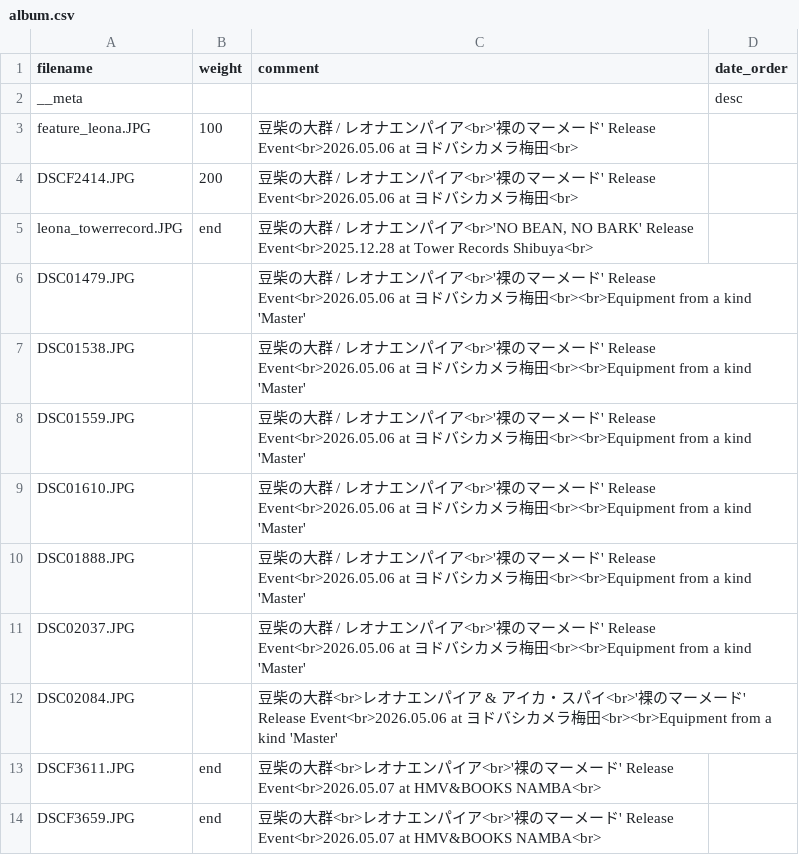
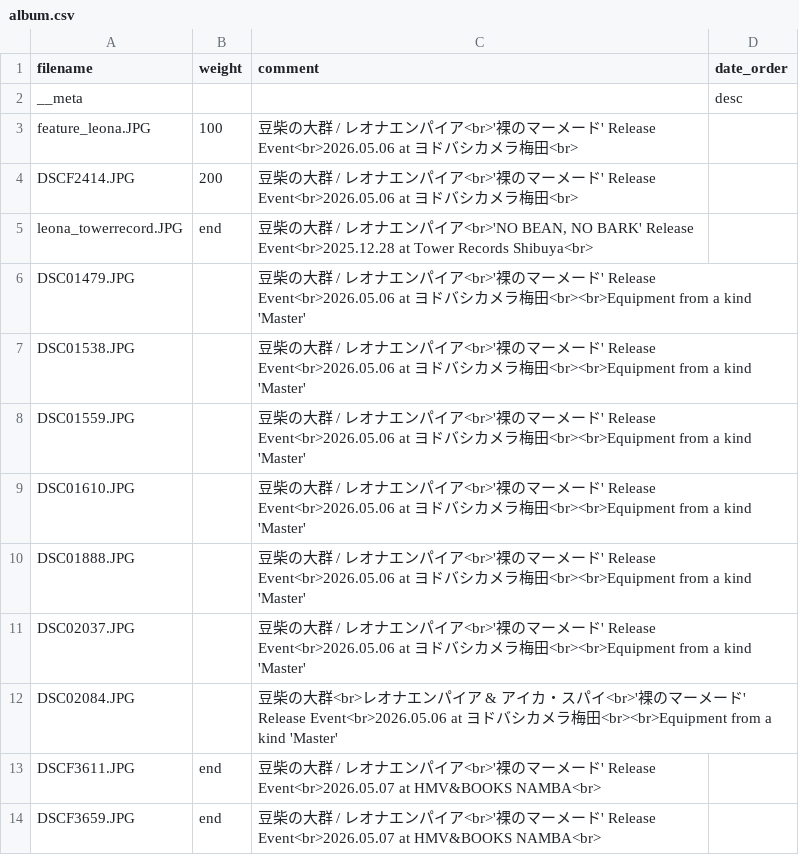
Before and after one commit to Yu-617/photo_portfolio, a CSV file: content/gallery/豆柴の大群/album.csv, drawn as a sheet.

```diff
--- a/content/gallery/豆柴の大群/album.csv
+++ b/content/gallery/豆柴の大群/album.csv
@@ -12,3 +12,3 @@ DSC02037.JPG,,豆柴の大群 / レオナエンパイア<br>'裸のマーメー
 DSC02084.JPG,,豆柴の大群<br>レオナエンパイア & アイカ・スパイ<br>'裸のマーメード' Release Event<br>2026.05.06 at ヨドバシカメラ梅田<br><br>Equipment from a kind 'Master',
-DSCF3611.JPG,end,豆柴の大群<br>レオナエンパイア<br>'裸のマーメード' Release Event<br>2026.05.07 at HMV&BOOKS NAMBA<br>,
-DSCF3659.JPG,end,豆柴の大群<br>レオナエンパイア<br>'裸のマーメード' Release Event<br>2026.05.07 at HMV&BOOKS NAMBA<br>,
+DSCF3611.JPG,end,豆柴の大群 / レオナエンパイア<br>'裸のマーメード' Release Event<br>2026.05.07 at HMV&BOOKS NAMBA<br>,
+DSCF3659.JPG,end,豆柴の大群 / レオナエンパイア<br>'裸のマーメード' Release Event<br>2026.05.07 at HMV&BOOKS NAMBA<br>,
```
Also changed, not shown: 1 other file.
